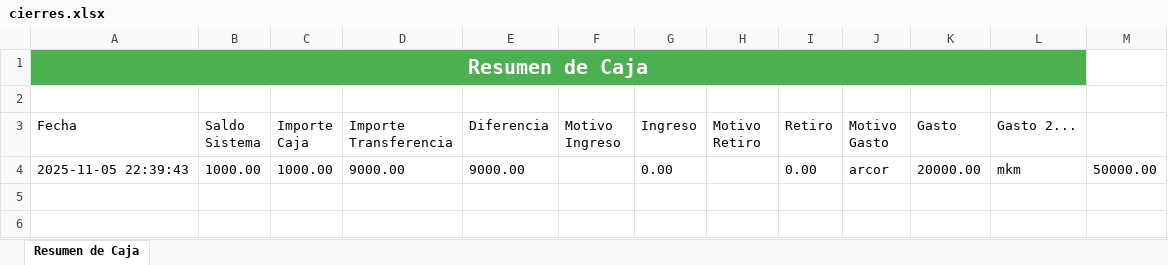
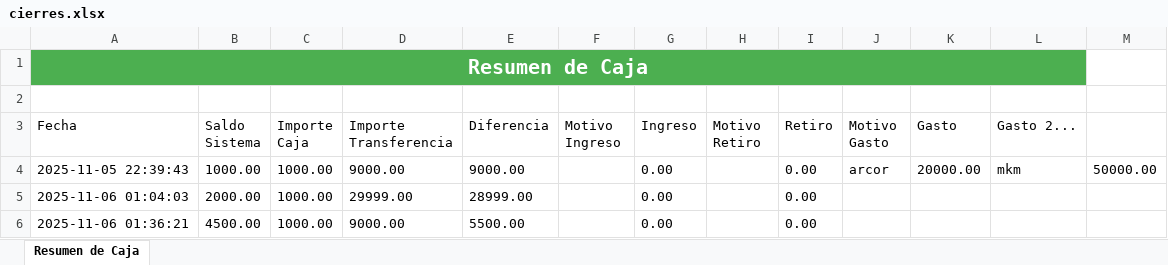
Before and after one commit to Jul14nnn75/Proyecto-Kiosco, an Excel workbook: Proyecto-Kiosco-main(thiago)/data/cierres/cierres.xlsx, sheet Resumen de Caja, drawn as a sheet; values as stored, in another font and other column widths than the file's, no borders; the diff names each change by its address in the sheet, - before the commit and + after, or states it on an @@ line.

```diff
--- a/Proyecto-Kiosco-main(thiago)/data/cierres/cierres.xlsx (sheet Resumen de Caja)
+++ b/Proyecto-Kiosco-main(thiago)/data/cierres/cierres.xlsx (sheet Resumen de Caja)
+row 5: 2025-11-06 01:04:03 | 2000.00 | 1000.00 | 29999.00 | 28999.00 |  | 0.00 |  | 0.00
+row 6: 2025-11-06 01:36:21 | 4500.00 | 1000.00 | 9000.00 | 5500.00 |  | 0.00 |  | 0.00
```
Also changed, not shown: 6 other files.
